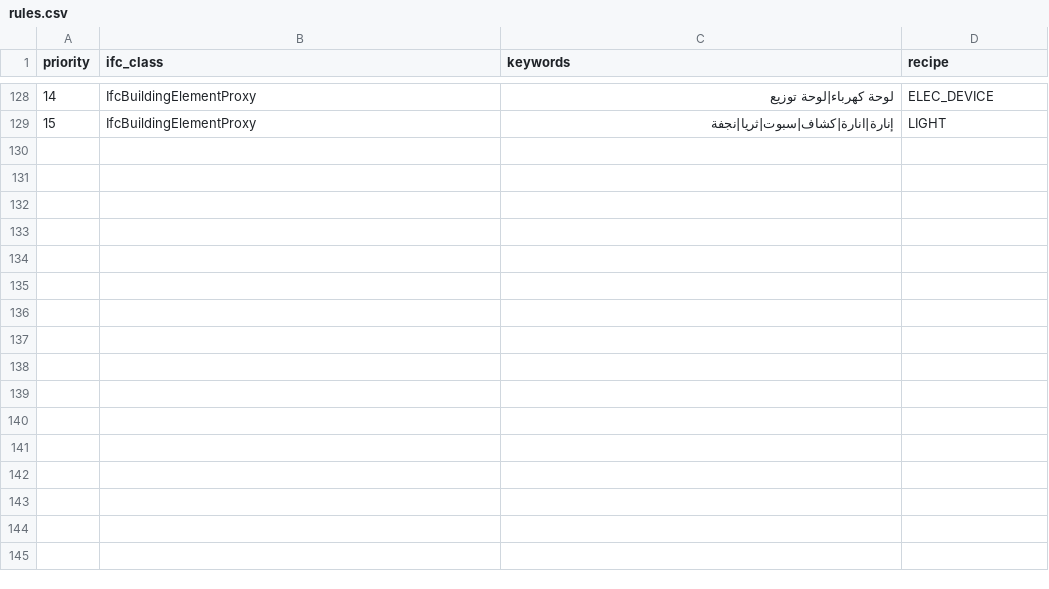
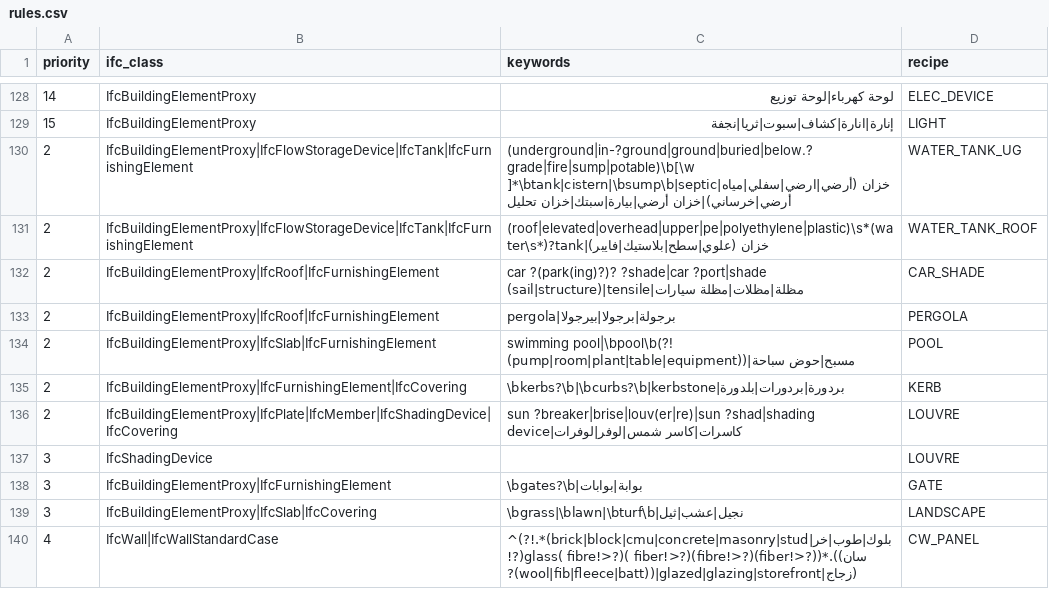
Before and after one commit to uzairbim/bim5d-estimator, a CSV file: data/rules.csv, drawn as a sheet; only a part is shown, gaps mark what is left out; the diff covers the shown part only.

```diff
--- a/data/rules.csv
+++ b/data/rules.csv
@@ -129 +129,12 @@ priority,ifc_class,keywords,recipe
 15,IfcBuildingElementProxy,إنارة|انارة|كشاف|سبوت|ثريا|نجفة,LIGHT
+2,IfcBuildingElementProxy|IfcFlowStorageDevice|IfcTank|IfcFurnishingElement,(underground|in-?ground|ground|buried|below.?grade|fire|sump|potable)\b[\w ]*\btank|cistern|\bsump\b|septic|خزان (أرضي|ارضي|سفلي|مياه أرضي|خرساني)|خزان أرضي|بيارة|سبتك|خزان تحليل,WATER_TANK_UG
+2,IfcBuildingElementProxy|IfcFlowStorageDevice|IfcTank|IfcFurnishingElement,(roof|elevated|overhead|upper|pe|polyethylene|plastic)\s*(water\s*)?tank|خزان (علوي|سطح|بلاستيك|فايبر),WATER_TANK_ROOF
+2,IfcBuildingElementProxy|IfcRoof|IfcFurnishingElement,car ?(park(ing)?)? ?shade|car ?port|shade (sail|structure)|tensile|مظلة|مظلات|مظلة سيارات,CAR_SHADE
+2,IfcBuildingElementProxy|IfcRoof|IfcFurnishingElement,pergola|برجولة|برجولا|بيرجولا,PERGOLA
+2,IfcBuildingElementProxy|IfcSlab|IfcFurnishingElement,swimming pool|\bpool\b(?! (pump|room|plant|table|equipment))|مسبح|حوض سباحة,POOL
+2,IfcBuildingElementProxy|IfcFurnishingElement|IfcCovering,\bkerbs?\b|\bcurbs?\b|kerbstone|بردورة|بردورات|بلدورة,KERB
+2,IfcBuildingElementProxy|IfcPlate|IfcMember|IfcShadingDevice|IfcCovering,sun ?breaker|brise|louv(er|re)|sun ?shad|shading device|كاسرات|كاسر شمس|لوفر|لوفرات,LOUVRE
+3,IfcShadingDevice,,LOUVRE
+3,IfcBuildingElementProxy|IfcFurnishingElement,\bgates?\b|بوابة|بوابات,GATE
+3,IfcBuildingElementProxy|IfcSlab|IfcCovering,\bgrass|\blawn|\bturf\b|نجيل|عشب|ثيل,LANDSCAPE
+4,IfcWall|IfcWallStandardCase,^(?!.*(brick|block|cmu|concrete|masonry|stud|بلوك|طوب|خرسان)).*((?<!fiber)(?<!fibre)(?<!fiber )(?<!fibre )glass(?! ?(wool|fib|fleece|batt))|glazed|glazing|storefront|زجاج),CW_PANEL
```
Also changed, not shown: 10 added rows and 3 edited cells elsewhere in this file, data/prices/AE.csv, data/recipe_groups.csv, 11 other files.
